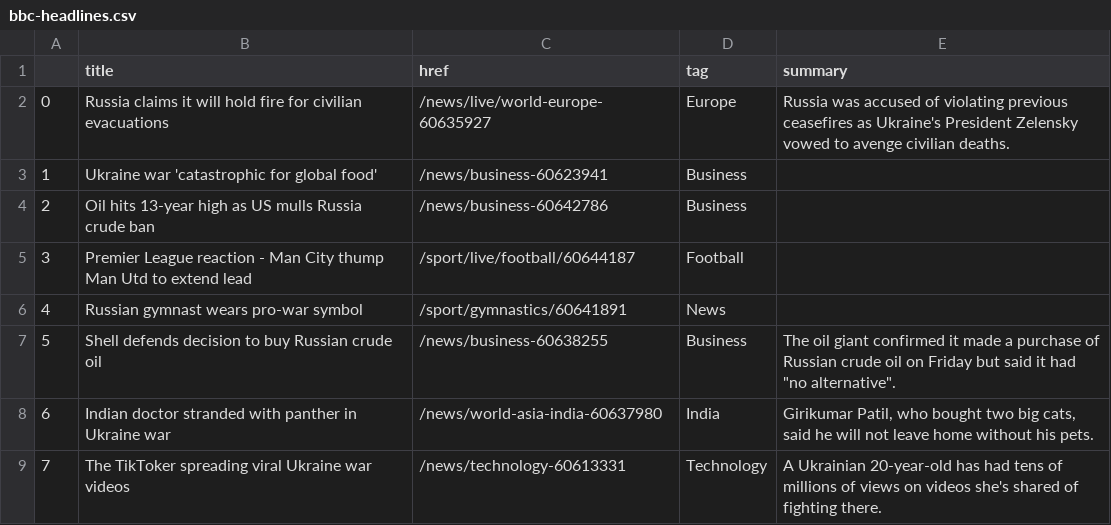
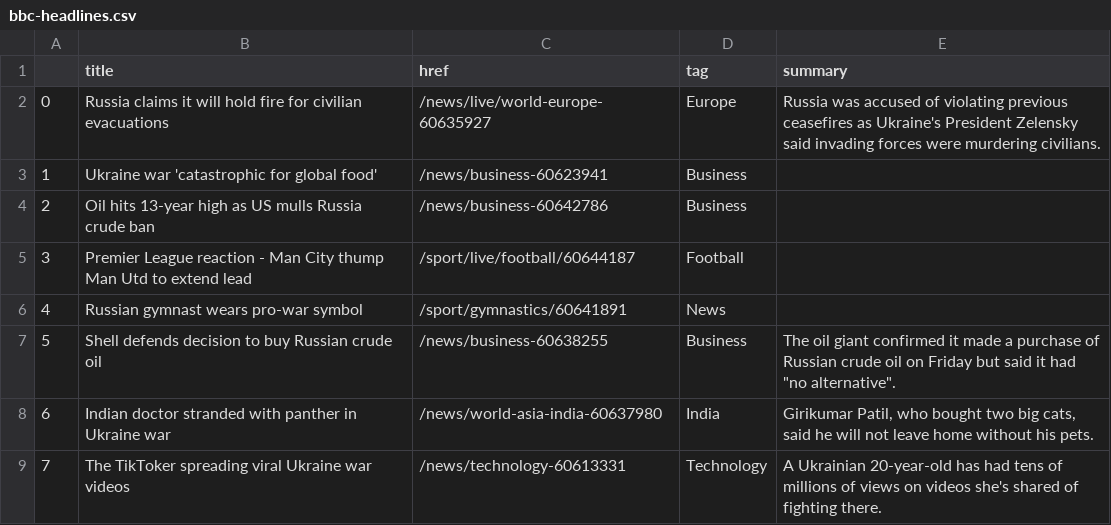
Before and after one commit to zhaoying2931/automatic-scraper, a CSV file: bbc-headlines.csv, drawn as a sheet; only a part is shown.

```diff
--- a/bbc-headlines.csv
+++ b/bbc-headlines.csv
@@ -1,3 +1,3 @@
 ,title,href,tag,summary
-0,Russia claims it will hold fire for civilian evacuations,/news/live/world-europe-60635927,Europe,Russia was accused of violating previous ceasefires as Ukraine's President Zelensky vowed to avenge civilian deaths.
+0,Russia claims it will hold fire for civilian evacuations,/news/live/world-europe-60635927,Europe,Russia was accused of violating previous ceasefires as Ukraine's President Zelensky said invading forces were murdering civilians.
 1,Ukraine war 'catastrophic for global food',/news/business-60623941,Business,
```
